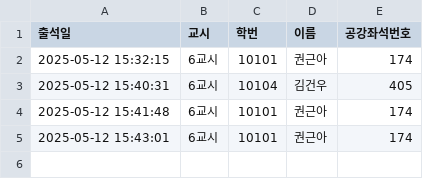
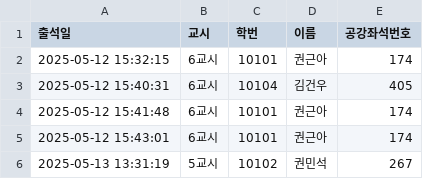
Before and after one commit to eunjoy-library/StudentTrackr, a CSV file: attendance_backup.csv, drawn as a sheet; the diff names each change by its address in the sheet, - before the commit and + after, or states it on an @@ line.

```diff
--- a/attendance_backup.csv
+++ b/attendance_backup.csv
+row 6: 2025-05-13 13:31:19 | 5교시 | 10102 | 권민석 | 267
```
Also changed, not shown: 4 other files.
